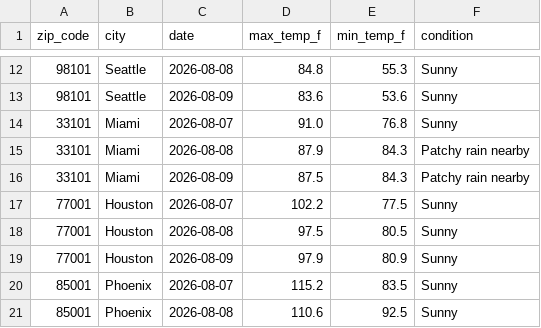
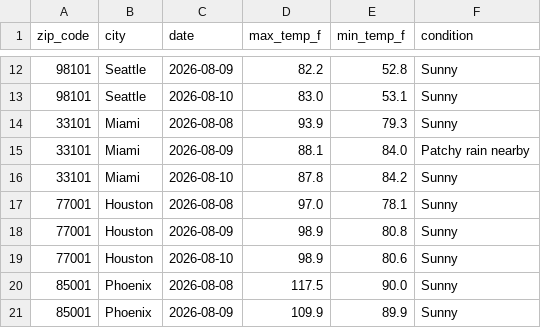
Before and after one commit to quinnmedak/weather-api-pipeline, a CSV file: weather_data.csv, drawn as a sheet; only a part is shown, gaps mark what is left out; the diff covers the shown part only.

```diff
--- a/weather_data.csv
+++ b/weather_data.csv
@@ -12,10 +12,10 @@ zip_code,city,date,max_temp_f,min_temp_f,condition
-98101,Seattle,2026-08-08,84.8,55.3,Sunny
-98101,Seattle,2026-08-09,83.6,53.6,Sunny
-33101,Miami,2026-08-07,91.0,76.8,Sunny
-33101,Miami,2026-08-08,87.9,84.3,Patchy rain nearby
-33101,Miami,2026-08-09,87.5,84.3,Patchy rain nearby
-77001,Houston,2026-08-07,102.2,77.5,Sunny
-77001,Houston,2026-08-08,97.5,80.5,Sunny
-77001,Houston,2026-08-09,97.9,80.9,Sunny
-85001,Phoenix,2026-08-07,115.2,83.5,Sunny
-85001,Phoenix,2026-08-08,110.6,92.5,Sunny
+98101,Seattle,2026-08-09,82.2,52.8,Sunny
+98101,Seattle,2026-08-10,83.0,53.1,Sunny
+33101,Miami,2026-08-08,93.9,79.3,Sunny
+33101,Miami,2026-08-09,88.1,84.0,Patchy rain nearby
+33101,Miami,2026-08-10,87.8,84.2,Sunny
+77001,Houston,2026-08-08,97.0,78.1,Sunny
+77001,Houston,2026-08-09,98.9,80.8,Sunny
+77001,Houston,2026-08-10,98.9,80.6,Sunny
+85001,Phoenix,2026-08-08,117.5,90.0,Sunny
+85001,Phoenix,2026-08-09,109.9,89.9,Sunny
```
Also changed, not shown: 2 added rows, 2 removed rows and 141 edited cells elsewhere in this file.
